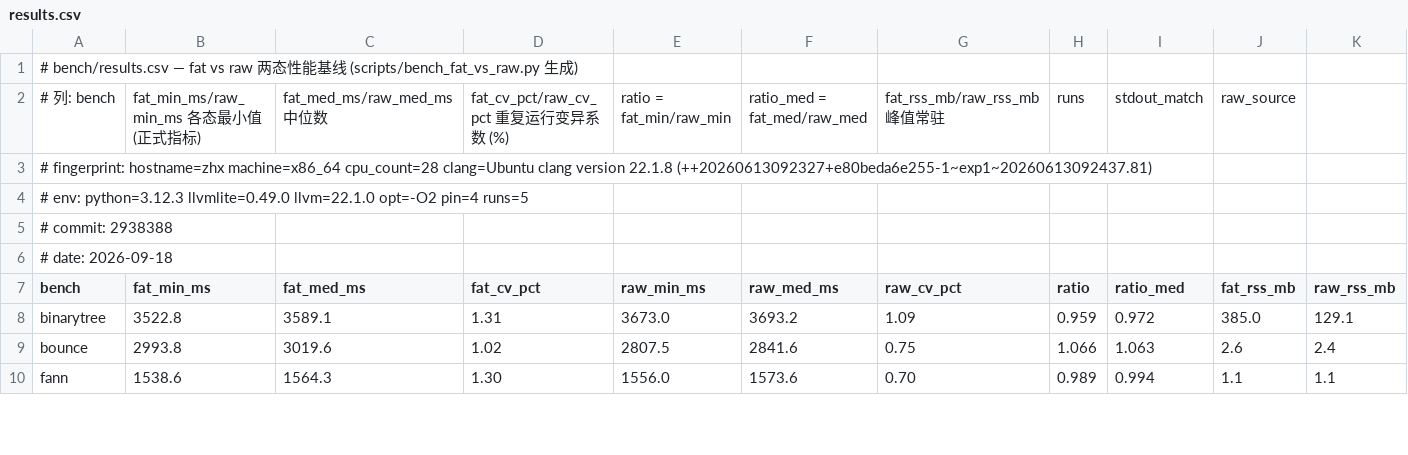
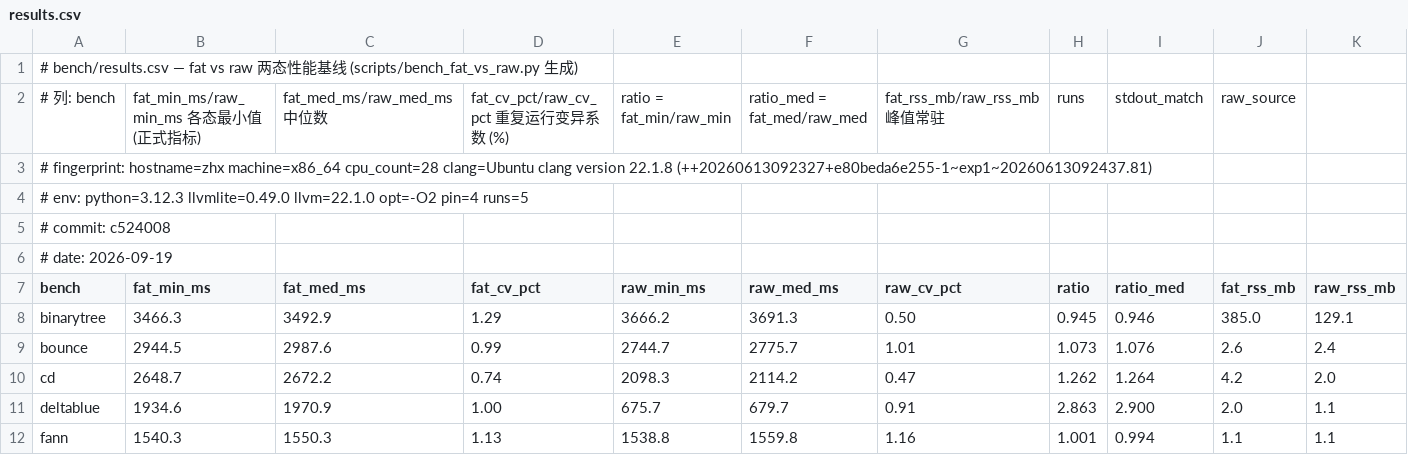
Before and after one commit to FDU-SSR/yian-lang, a CSV file: bench/results.csv, drawn as a sheet; only a part is shown; addresses are those after the commit; rows hold the shown columns only; the diff covers the shown part only; the diff names each change by its address in the sheet, - before the commit and + after, or states it on an @@ line.

Commit message:
feat(bench): 补齐 AWFY 的 5 个宏基准 (CD/Havlak/Richards/DeltaBlue/Json)
- bench/shootout/: havlak/richards/deltablue/json (cd 见前一提交), 均单源两态,
  上游校验值全部复现: havlak 1605/5213 (官方 inner 15/150/1500 亦通过),
  richards 23246/9297, deltablue PER_RUN 356660 (N=100×14000),
  json 156 operations / 25820 序列化字节
- bench/c/: 4 份新 C 参考 (clang -Wall -Wextra 零告警, 数值与 .an 一致);
  scripts/verify_bench_c.py 覆盖 19 项, 19/19 PASS
- 基线重跑 (19 项, -O2, taskset -c 4, 每态 5 次取最小): 几何平均比值 1.52x → 1.91x;
  havlak 25.16x / queen 7.07x / list 4.43x 最高; 两态 stdout 全部逐字节一致;
  fat 单趟 88.8s
- bench/README.md: 19 项来源与许可 (AWFY 14 项齐备), 新增「本轮实测发现的问题」
- docs/plan: P5/P6 收口; 风险清单加入本轮发现的三条

```diff
--- a/bench/results.csv
+++ b/bench/results.csv
-A5 (bench): # commit: 2938388
+A5 (bench): # commit: c524008
-A6 (bench): # date: 2026-09-18
+A6 (bench): # date: 2026-09-19
-B8 (fat_min_ms): 3522.8
+B8 (fat_min_ms): 3466.3
-C8 (fat_med_ms): 3589.1
+C8 (fat_med_ms): 3492.9
-D8 (fat_cv_pct): 1.31
+D8 (fat_cv_pct): 1.29
-E8 (raw_min_ms): 3673.0
+E8 (raw_min_ms): 3666.2
-F8 (raw_med_ms): 3693.2
+F8 (raw_med_ms): 3691.3
-G8 (raw_cv_pct): 1.09
+G8 (raw_cv_pct): 0.50
-H8 (ratio): 0.959
+H8 (ratio): 0.945
-I8 (ratio_med): 0.972
+I8 (ratio_med): 0.946
-B9 (fat_min_ms): 2993.8
+B9 (fat_min_ms): 2944.5
-C9 (fat_med_ms): 3019.6
+C9 (fat_med_ms): 2987.6
-D9 (fat_cv_pct): 1.02
+D9 (fat_cv_pct): 0.99
-E9 (raw_min_ms): 2807.5
+E9 (raw_min_ms): 2744.7
-F9 (raw_med_ms): 2841.6
+F9 (raw_med_ms): 2775.7
-G9 (raw_cv_pct): 0.75
+G9 (raw_cv_pct): 1.01
-H9 (ratio): 1.066
+H9 (ratio): 1.073
-I9 (ratio_med): 1.063
+I9 (ratio_med): 1.076
+row 10: cd | 2648.7 | 2672.2 | 0.74 | 2098.3 | 2114.2 | 0.47 | 1.262 | 1.264 | 4.2 | 2.0
+row 11: deltablue | 1934.6 | 1970.9 | 1.00 | 675.7 | 679.7 | 0.91 | 2.863 | 2.900 | 2.0 | 1.1
-B12 (fat_min_ms): 1538.6
+B12 (fat_min_ms): 1540.3
-C12 (fat_med_ms): 1564.3
+C12 (fat_med_ms): 1550.3
-D12 (fat_cv_pct): 1.30
+D12 (fat_cv_pct): 1.13
-E12 (raw_min_ms): 1556.0
+E12 (raw_min_ms): 1538.8
-F12 (raw_med_ms): 1573.6
+F12 (raw_med_ms): 1559.8
-G12 (raw_cv_pct): 0.70
+G12 (raw_cv_pct): 1.16
-H12 (ratio): 0.989
+H12 (ratio): 1.001
```
Also changed, not shown: 3 added rows and 87 edited cells elsewhere in this file, 12 other files.
